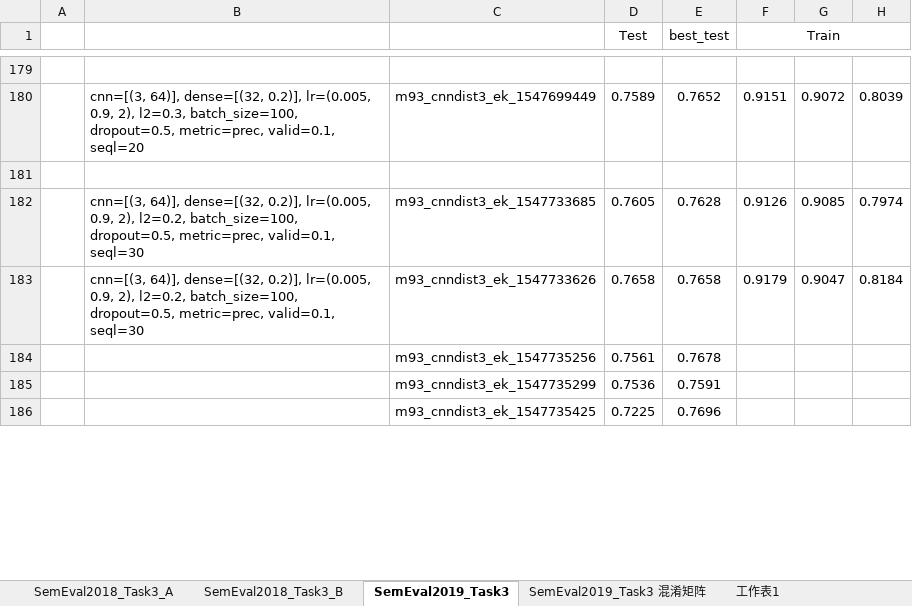
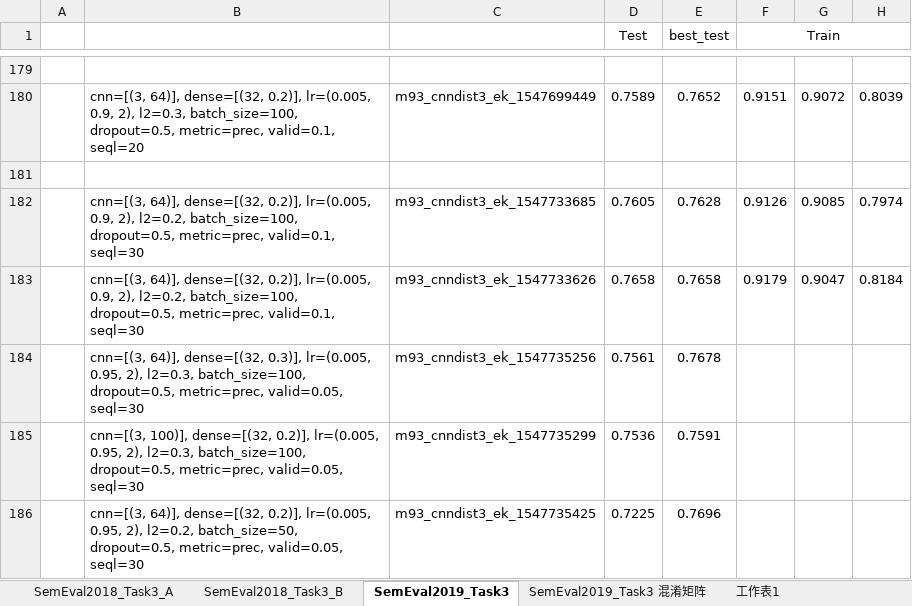
Before and after one commit to liangxh/irony_detection, an Excel workbook: experiment_record.xlsx, sheet SemEval2019_Task3, drawn as a sheet; only a part is shown, gaps mark what is left out; values as stored, in another font and other column widths than the file's, no borders; the diff covers the shown part only; the diff names each change by its address in the sheet, - before the commit and + after, or states it on an @@ line.

```diff
--- a/experiment_record.xlsx (sheet SemEval2019_Task3)
+++ b/experiment_record.xlsx (sheet SemEval2019_Task3)
-B184: (empty)
+B184: cnn=[(3, 64)], dense=[(32, 0.3)], lr=(0.005, 0.95, 2), l2=0.3, batch_size=100, dropout=0.5, metric=prec, valid=0.05, seql=30
-B185: (empty)
+B185: cnn=[(3, 100)], dense=[(32, 0.2)], lr=(0.005, 0.95, 2), l2=0.3, batch_size=100, dropout=0.5, metric=prec, valid=0.05, seql=30
-B186: (empty)
+B186: cnn=[(3, 64)], dense=[(32, 0.2)], lr=(0.005, 0.95, 2), l2=0.2, batch_size=50, dropout=0.5, metric=prec, valid=0.05, seql=30
```
Also changed, not shown: 2 added rows, 4 removed rows and 8 edited cells elsewhere in this sheet, 3 other files.
